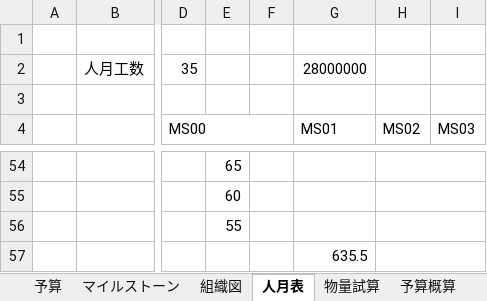
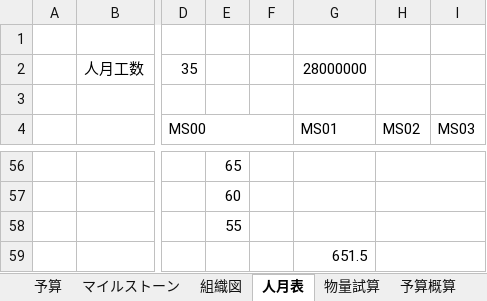
Before and after one commit to Ducks-Kaikuu/Validation, an Excel workbook: Project/EBA/EBA制作用資料サンプル.xlsx, sheet 人月表, drawn as a sheet; only a part is shown, gaps mark what is left out; values as stored, in another font and other column widths than the file's, no cell formats; charts and pictures not drawn; addresses are those after the commit; the diff covers the shown part only; the diff names each change by its address in the sheet, - before the commit and + after, or states it on an @@ line.

```diff
--- a/Project/EBA/EBA制作用資料サンプル.xlsx (sheet 人月表)
+++ b/Project/EBA/EBA制作用資料サンプル.xlsx (sheet 人月表)
-G59 (MS01): 635.5
+G59 (MS01): 651.5
```
Also changed, not shown: 4 added rows, 2 removed rows and 25 edited cells elsewhere in this sheet, sheet Plan工数試算表, sheet 予算概算, sheet Art工数試算表, cell formats, formulas that keep their value, charts or pictures, 2 other files.
